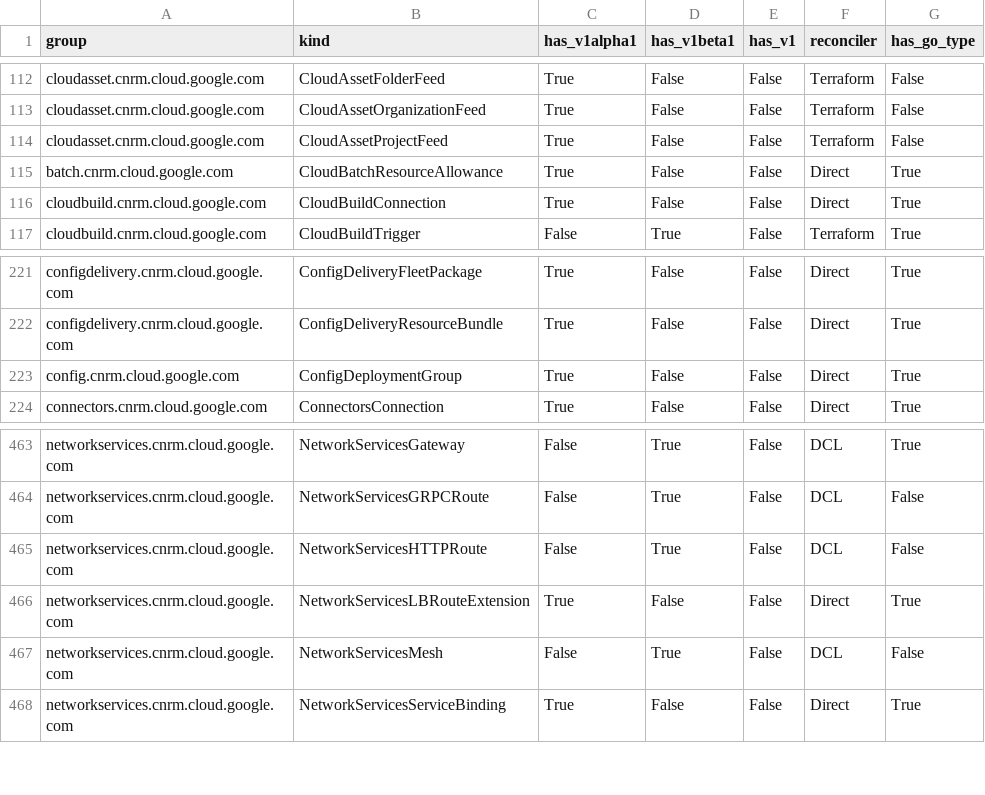
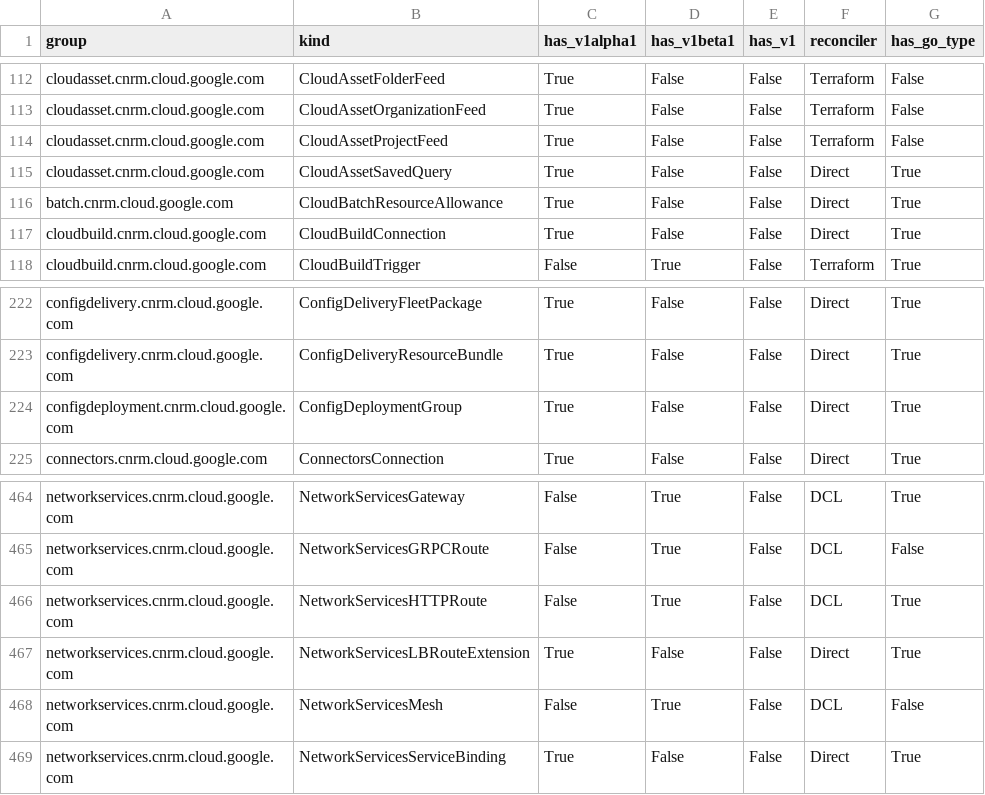
Before and after one commit to daedalus-agent-bot/k8s-config-connector, a CSV file: docs/reports/crd_report.csv, drawn as a sheet; only a part is shown, gaps mark what is left out.

Commit message:
ai:chore: Rename ConfigDeploymentGroup API group to configdeployment
Renamed ConfigDeploymentGroup API group from config.cnrm.cloud.google.com to configdeployment.cnrm.cloud.google.com as requested by the reviewer.

- Renamed apis/config folder to apis/configdeployment.
- Updated GroupName in groupversion_info.go, reference, and generate.sh.
- Regenerated types, deepcopy, CRD, and updated the cluster role installations.
- Completely regenerated the Go clients for configdeployment under pkg/clients/generated/.
- Renamed the Gemini journal and updated the missing fields exceptions list.

```diff
--- a/docs/reports/crd_report.csv
+++ b/docs/reports/crd_report.csv
@@ -114,2 +114,3 @@ cloudasset.cnrm.cloud.google.com,CloudAssetOrganizationFeed,True,False,False,Ter
 cloudasset.cnrm.cloud.google.com,CloudAssetProjectFeed,True,False,False,Terraform,False
+cloudasset.cnrm.cloud.google.com,CloudAssetSavedQuery,True,False,False,Direct,True
 batch.cnrm.cloud.google.com,CloudBatchResourceAllowance,True,False,False,Direct,True
@@ -222,3 +223,3 @@ configdelivery.cnrm.cloud.google.com,ConfigDeliveryFleetPackage,True,False,False
 configdelivery.cnrm.cloud.google.com,ConfigDeliveryResourceBundle,True,False,False,Direct,True
-config.cnrm.cloud.google.com,ConfigDeploymentGroup,True,False,False,Direct,True
+configdeployment.cnrm.cloud.google.com,ConfigDeploymentGroup,True,False,False,Direct,True
 connectors.cnrm.cloud.google.com,ConnectorsConnection,True,False,False,Direct,True
@@ -464,3 +465,3 @@ networkservices.cnrm.cloud.google.com,NetworkServicesGateway,False,True,False,DC
 networkservices.cnrm.cloud.google.com,NetworkServicesGRPCRoute,False,True,False,DCL,False
-networkservices.cnrm.cloud.google.com,NetworkServicesHTTPRoute,False,True,False,DCL,False
+networkservices.cnrm.cloud.google.com,NetworkServicesHTTPRoute,False,True,False,DCL,True
 networkservices.cnrm.cloud.google.com,NetworkServicesLBRouteExtension,True,False,False,Direct,True
```
Also changed, not shown: 41 other files.
